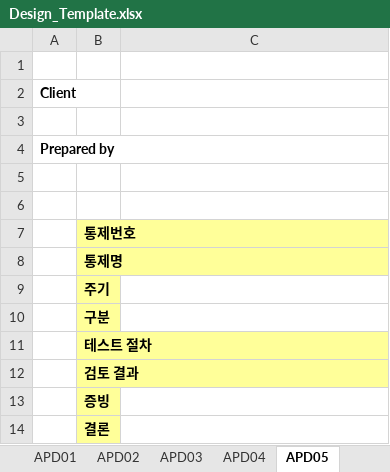
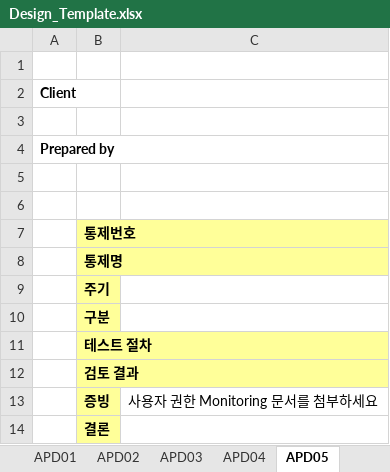
Before and after one commit to Raphael-Yoon/snowball, an Excel workbook: static/Design_Template.xlsx, sheet APD05, drawn as a sheet; values as stored, in another font and other column widths than the file's, no borders; the diff names each change by its address in the sheet, - before the commit and + after, or states it on an @@ line.

```diff
--- a/static/Design_Template.xlsx (sheet APD05)
+++ b/static/Design_Template.xlsx (sheet APD05)
-C13: (empty)
+C13: 사용자 권한 Monitoring 문서를 첨부하세요
```
Also changed, not shown: sheet APD02, sheet APD03, sheet APD04, sheet APD06, sheet APD07, sheet APD08, 18 more sheets, 1 other file.
